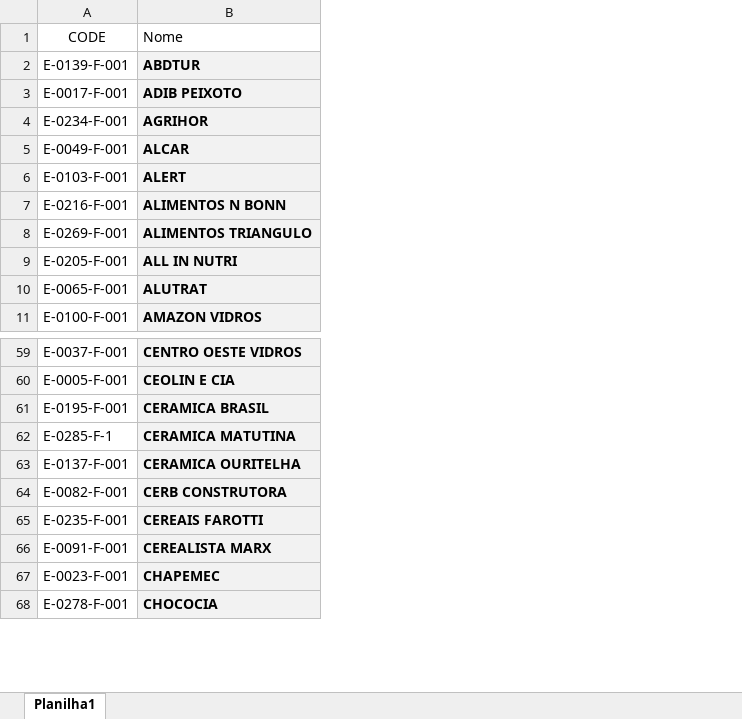
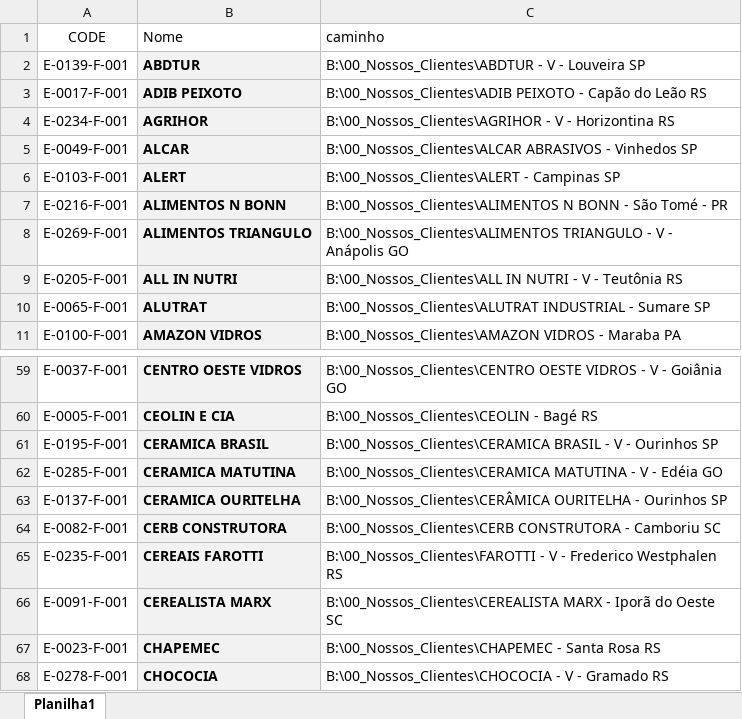
Before and after one commit to luiz-custodio/id-management, an Excel workbook: data/datas.xlsx, sheet Planilha1, drawn as a sheet; only a part is shown, gaps mark what is left out; values as stored, in another font and other column widths than the file's, no borders; the diff names each change by its address in the sheet, - before the commit and + after, or states it on an @@ line.

```diff
--- a/data/datas.xlsx (sheet Planilha1)
+++ b/data/datas.xlsx (sheet Planilha1)
+column C (caminho), rows 2-11: B:\00_Nossos_Clientes\ABDTUR - V - Louveira SP | B:\00_Nossos_Clientes\ADIB PEIXOTO - Capão do Leão RS | B:\00_Nossos_Clientes\AGRIHOR - V - Horizontina RS | B:\00_Nossos_Clientes\ALCAR ABRASIVOS - Vinhedos SP | B:\00_Nossos_Clientes\ALERT - Campinas SP | B:\00_Nossos_Clientes\ALIMENTOS N BONN - São Tomé - PR | B:\00_Nossos_Clientes\ALIMENTOS TRIANGULO - V - Anápolis GO | B:\00_Nossos_Clientes\ALL IN NUTRI - V - Teutônia RS | B:\00_Nossos_Clientes\ALUTRAT INDUSTRIAL - Sumare SP | B:\00_Nossos_Clientes\AMAZON VIDROS - Maraba PA; rows 59-68: B:\00_Nossos_Clientes\CENTRO OESTE VIDROS - V - Goiânia GO | B:\00_Nossos_Clientes\CEOLIN - Bagé RS | B:\00_Nossos_Clientes\CERAMICA BRASIL - V - Ourinhos SP | B:\00_Nossos_Clientes\CERAMICA MATUTINA - V - Edéia GO | B:\00_Nossos_Clientes\CERÂMICA OURITELHA - Ourinhos SP | B:\00_Nossos_Clientes\CERB CONSTRUTORA - Camboriu SC | B:\00_Nossos_Clientes\FAROTTI - V - Frederico Westphalen RS | B:\00_Nossos_Clientes\CEREALISTA MARX - Iporã do Oeste SC | B:\00_Nossos_Clientes\CHAPEMEC - Santa Rosa RS | B:\00_Nossos_Clientes\CHOCOCIA - V - Gramado RS
-A62 (CODE): E-0285-F-1
+A62 (CODE): E-0285-F-001
```
Also changed, not shown: 6 other files.
